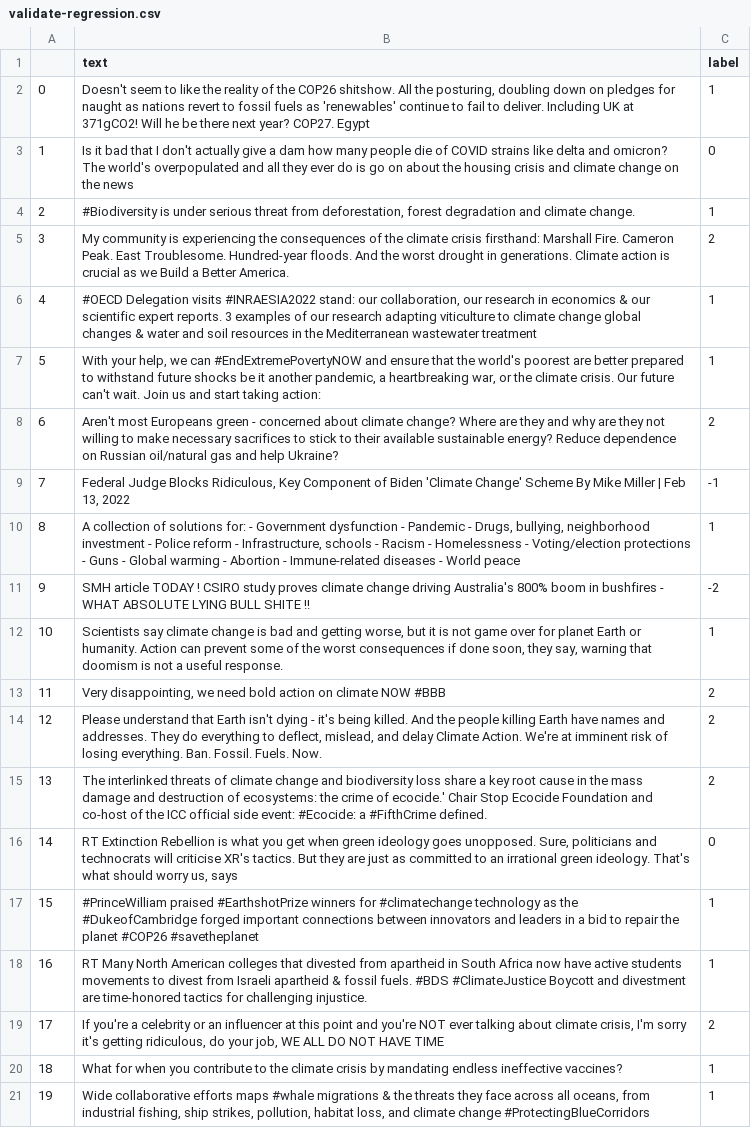
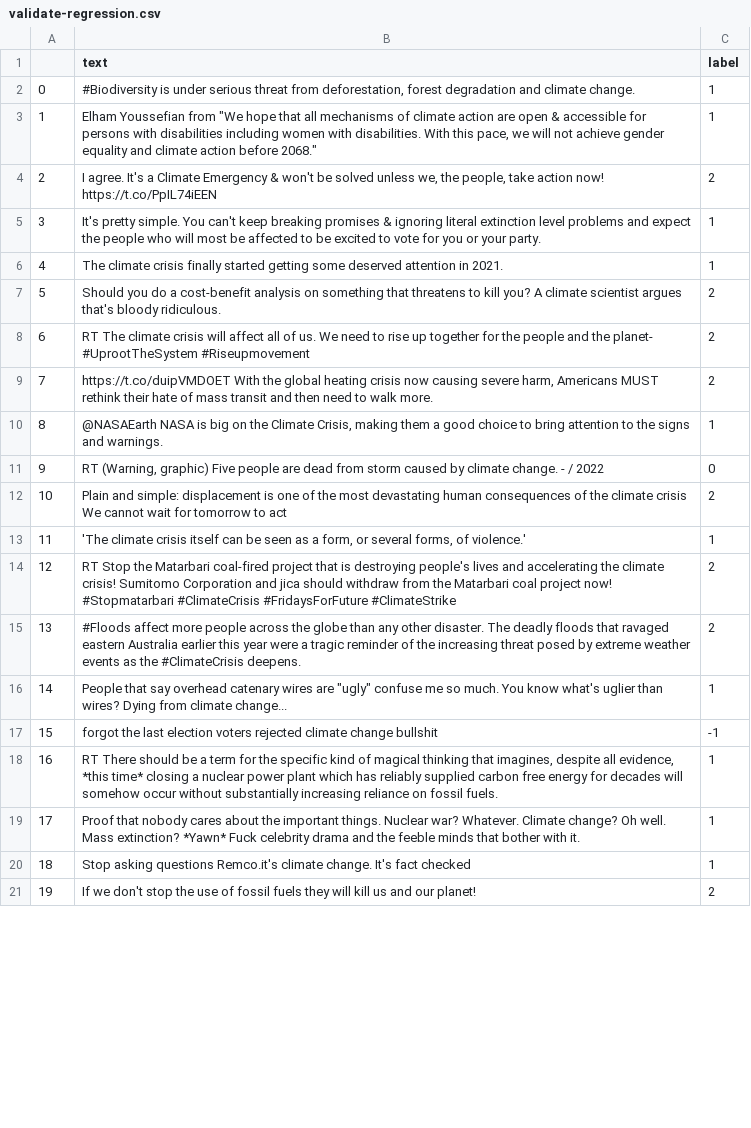
Before and after one commit to houx15/alpaca-lora, a CSV file: dataset/climate/validate-regression.csv, drawn as a sheet; only a part is shown; the diff covers the shown part only; the diff names each change by its address in the sheet, - before the commit and + after, or states it on an @@ line.

```diff
--- a/dataset/climate/validate-regression.csv
+++ b/dataset/climate/validate-regression.csv
-B2 (text): Doesn't seem to like the reality of the COP26 shitshow. All the posturing, doubling down on pledges for naught as nations revert to fossil fuels as 'renewables' continue to fail to deliver. Including UK at 371gCO2! Will he be there next year? COP27. Egypt
+B2 (text): #Biodiversity is under serious threat from deforestation, forest degradation and climate change.
-B3 (text): Is it bad that I don't actually give a dam how many people die of COVID strains like delta and omicron? The world's overpopulated and all they ever do is go on about the housing crisis and climate change on the news
+B3 (text): Elham Youssefian from "We hope that all mechanisms of climate action are open & accessible for persons with disabilities including women with disabilities. With this pace, we will not achieve gender equality and climate action before 2068."
-C3 (label): 0
+C3 (label): 1
-B4 (text): #Biodiversity is under serious threat from deforestation, forest degradation and climate change.
+B4 (text): I agree. It's a Climate Emergency & won't be solved unless we, the people, take action now! https://t.co/PpIL74iEEN
-C4 (label): 1
+C4 (label): 2
-B5 (text): My community is experiencing the consequences of the climate crisis firsthand: Marshall Fire. Cameron Peak. East Troublesome. Hundred-year floods. And the worst drought in generations. Climate action is crucial as we Build a Better America.
+B5 (text): It's pretty simple. You can't keep breaking promises & ignoring literal extinction level problems and expect the people who will most be affected to be excited to vote for you or your party.
-C5 (label): 2
+C5 (label): 1
-B6 (text): #OECD Delegation visits #INRAESIA2022 stand: our collaboration, our research in economics & our scientific expert reports. 3 examples of our research adapting viticulture to climate change global changes & water and soil resources in the Mediterranean wastewater treatment
+B6 (text): The climate crisis finally started getting some deserved attention in 2021.
-B7 (text): With your help, we can #EndExtremePovertyNOW and ensure that the world's poorest are better prepared to withstand future shocks be it another pandemic, a heartbreaking war, or the climate crisis. Our future can't wait. Join us and start taking action:
+B7 (text): Should you do a cost-benefit analysis on something that threatens to kill you? A climate scientist argues that's bloody ridiculous.
-C7 (label): 1
+C7 (label): 2
-B8 (text): Aren't most Europeans green - concerned about climate change? Where are they and why are they not willing to make necessary sacrifices to stick to their available sustainable energy? Reduce dependence on Russian oil/natural gas and help Ukraine?
+B8 (text): RT The climate crisis will affect all of us. We need to rise up together for the people and the planet- #UprootTheSystem #Riseupmovement
-B9 (text): Federal Judge Blocks Ridiculous, Key Component of Biden 'Climate Change' Scheme By Mike Miller | Feb 13, 2022
+B9 (text): https://t.co/duipVMDOET With the global heating crisis now causing severe harm, Americans MUST rethink their hate of mass transit and then need to walk more.
-C9 (label): -1
+C9 (label): 2
-B10 (text): A collection of solutions for: - Government dysfunction - Pandemic - Drugs, bullying, neighborhood investment - Police reform - Infrastructure, schools - Racism - Homelessness - Voting/election protections - Guns - Global warming - Abortion - Immune-related diseases - World peace
+B10 (text): @NASAEarth NASA is big on the Climate Crisis, making them a good choice to bring attention to the signs and warnings.
-B11 (text): SMH article TODAY ! CSIRO study proves climate change driving Australia's 800% boom in bushfires - WHAT ABSOLUTE LYING BULL SHITE !!
+B11 (text): RT (Warning, graphic) Five people are dead from storm caused by climate change. - / 2022
-C11 (label): -2
+C11 (label): 0
-B12 (text): Scientists say climate change is bad and getting worse, but it is not game over for planet Earth or humanity. Action can prevent some of the worst consequences if done soon, they say, warning that doomism is not a useful response.
+B12 (text): Plain and simple: displacement is one of the most devastating human consequences of the climate crisis We cannot wait for tomorrow to act
-C12 (label): 1
+C12 (label): 2
-B13 (text): Very disappointing, we need bold action on climate NOW #BBB
+B13 (text): 'The climate crisis itself can be seen as a form, or several forms, of violence.'
-C13 (label): 2
+C13 (label): 1
-B14 (text): Please understand that Earth isn't dying - it's being killed. And the people killing Earth have names and addresses. They do everything to deflect, mislead, and delay Climate Action. We're at imminent risk of losing everything. Ban. Fossil. Fuels. Now.
+B14 (text): RT Stop the Matarbari coal-fired project that is destroying people's lives and accelerating the climate crisis! Sumitomo Corporation and jica should withdraw from the Matarbari coal project now! #Stopmatarbari #ClimateCrisis #FridaysForFuture #ClimateStrike
-B15 (text): The interlinked threats of climate change and biodiversity loss share a key root cause in the mass damage and destruction of ecosystems: the crime of ecocide.' Chair Stop Ecocide Foundation and co-host of the ICC official side event: #Ecocide: a #FifthCrime defined.
+B15 (text): #Floods affect more people across the globe than any other disaster. The deadly floods that ravaged eastern Australia earlier this year were a tragic reminder of the increasing threat posed by extreme weather events as the #ClimateCrisis deepens.
-B16 (text): RT Extinction Rebellion is what you get when green ideology goes unopposed. Sure, politicians and technocrats will criticise XR's tactics. But they are just as committed to an irrational green ideology. That's what should worry us, says
+B16 (text): People that say overhead catenary wires are "ugly" confuse me so much. You know what's uglier than wires? Dying from climate change...
-C16 (label): 0
+C16 (label): 1
-B17 (text): #PrinceWilliam praised #EarthshotPrize winners for #climatechange technology as the #DukeofCambridge forged important connections between innovators and leaders in a bid to repair the planet #COP26 #savetheplanet
+B17 (text): forgot the last election voters rejected climate change bullshit
-C17 (label): 1
+C17 (label): -1
-B18 (text): RT Many North American colleges that divested from apartheid in South Africa now have active students movements to divest from Israeli apartheid & fossil fuels. #BDS #ClimateJustice Boycott and divestment are time-honored tactics for challenging injustice.
+B18 (text): RT There should be a term for the specific kind of magical thinking that imagines, despite all evidence, *this time* closing a nuclear power plant which has reliably supplied carbon free energy for decades will somehow occur without substantially increasing reliance on fossil fuels.
-B19 (text): If you're a celebrity or an influencer at this point and you're NOT ever talking about climate crisis, I'm sorry it's getting ridiculous, do your job, WE ALL DO NOT HAVE TIME
+B19 (text): Proof that nobody cares about the important things. Nuclear war? Whatever. Climate change? Oh well. Mass extinction? *Yawn* Fuck celebrity drama and the feeble minds that bother with it.
-C19 (label): 2
+C19 (label): 1
-B20 (text): What for when you contribute to the climate crisis by mandating endless ineffective vaccines?
+B20 (text): Stop asking questions Remco.it's climate change. It's fact checked
-B21 (text): Wide collaborative efforts maps #whale migrations & the threats they face across all oceans, from industrial fishing, ship strikes, pollution, habitat loss, and climate change #ProtectingBlueCorridors
+B21 (text): If we don't stop the use of fossil fuels they will kill us and our planet!
-C21 (label): 1
+C21 (label): 2
```
Also changed, not shown: 25 edited cells elsewhere in this file, dataset/abortion/test-regression.csv, dataset/abortion/total-regression.csv, 20 other files.
